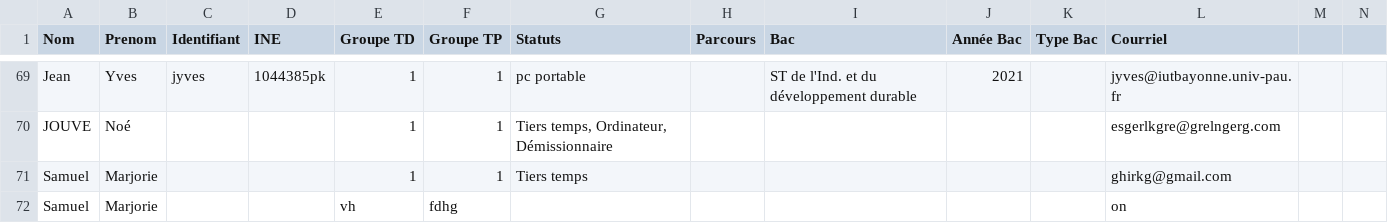
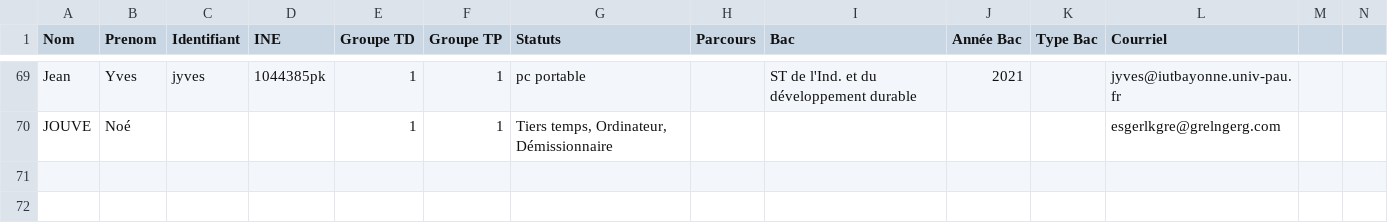
Before and after one commit to samuelhentrics/Controlo, a CSV file: src/Etudiants/Info semestre 1.csv, drawn as a sheet; only a part is shown, gaps mark what is left out; the diff names each change by its address in the sheet, - before the commit and + after, or states it on an @@ line.

```diff
--- a/src/Etudiants/Info semestre 1.csv
+++ b/src/Etudiants/Info semestre 1.csv
-row 71: Samuel | Marjorie |  |  | 1 | 1 | Tiers temps |  |  |  |  | ghirkg@gmail.com
-row 72: Samuel | Marjorie |  |  | vh | fdhg |  |  |  |  |  | on
```
Also changed, not shown: src/Etudiants/Info semestre 3.csv, 3 other files.
